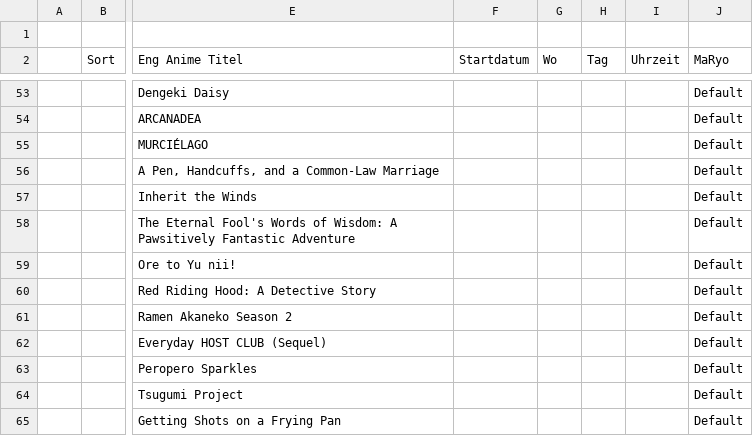
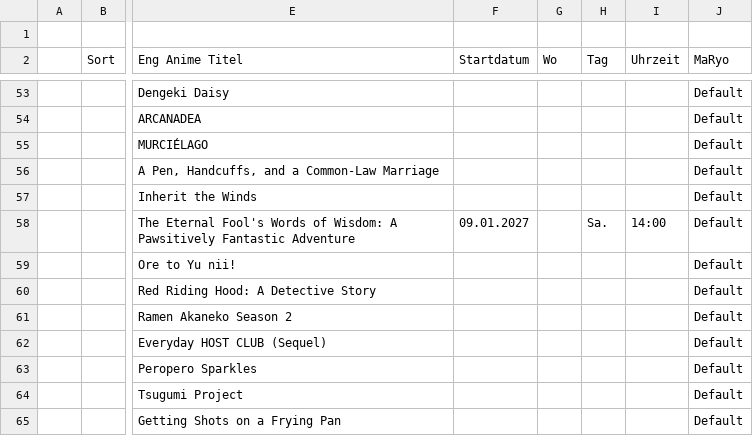
Before and after one commit to RyoTsushigawa/anime-schedule, a CSV file: backup/sheet/Winter 2027.csv, drawn as a sheet; only a part is shown, gaps mark what is left out; the diff names each change by its address in the sheet, - before the commit and + after, or states it on an @@ line.

```diff
--- a/backup/sheet/Winter 2027.csv
+++ b/backup/sheet/Winter 2027.csv
-F58 (Startdatum): (empty)
+F58 (Startdatum): 09.01.2027
-H58 (Tag): (empty)
+H58 (Tag): Sa.
-I58 (Uhrzeit): (empty)
+I58 (Uhrzeit): 14:00
```
Also changed, not shown: 1 other file.
